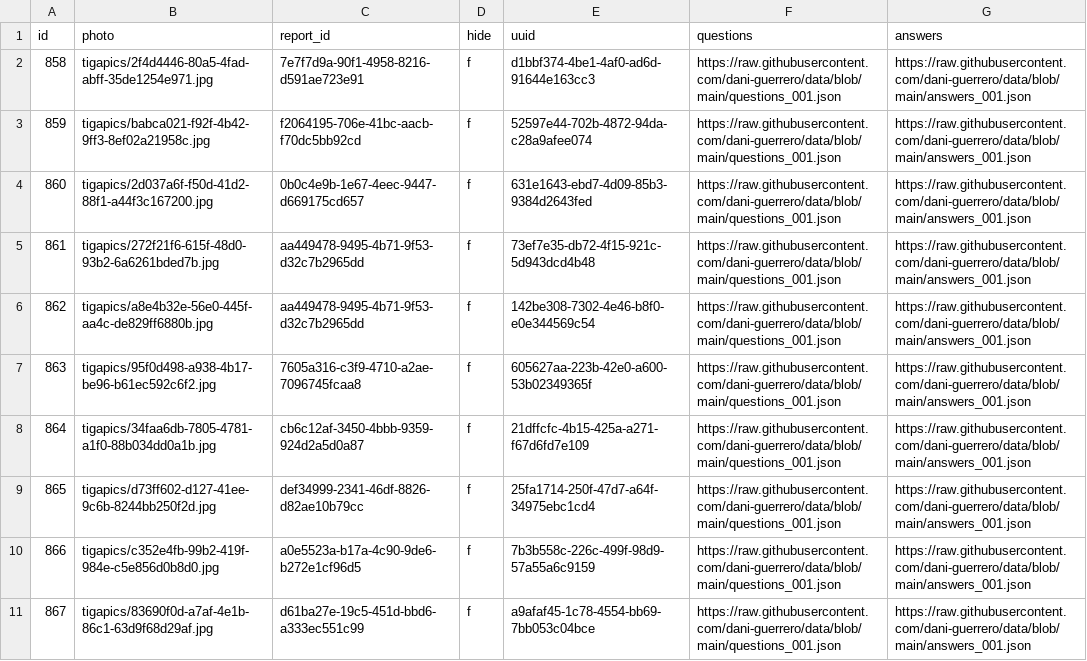
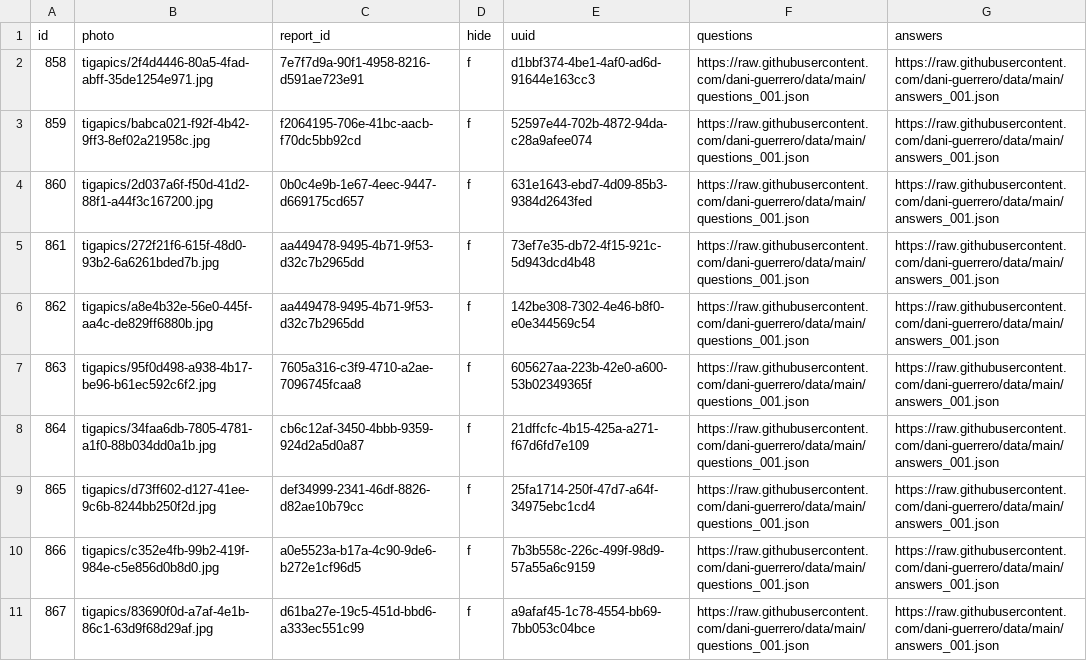
Before and after one commit to dani-guerrero/data, a CSV file: task10.csv, drawn as a sheet.

Commit message:
Update task10.csv

```diff
--- a/task10.csv
+++ b/task10.csv
@@ -1,11 +1,11 @@
 id,photo,report_id,hide,uuid,questions,answers
-858,tigapics/2f4d4446-80a5-4fad-abff-35de1254e971.jpg,7e7f7d9a-90f1-4958-8216-d591ae723e91,f,d1bbf374-4be1-4af0-ad6d-91644e163cc3,https://raw.githubusercontent.com/dani-guerrero/data/blob/main/questions_001.json,https://raw.githubusercontent.com/dani-guerrero/data/blob/main/answers_001.json
-859,tigapics/babca021-f92f-4b42-9ff3-8ef02a21958c.jpg,f2064195-706e-41bc-aacb-f70dc5bb92cd,f,52597e44-702b-4872-94da-c28a9afee074,https://raw.githubusercontent.com/dani-guerrero/data/blob/main/questions_001.json,https://raw.githubusercontent.com/dani-guerrero/data/blob/main/answers_001.json
-860,tigapics/2d037a6f-f50d-41d2-88f1-a44f3c167200.jpg,0b0c4e9b-1e67-4eec-9447-d669175cd657,f,631e1643-ebd7-4d09-85b3-9384d2643fed,https://raw.githubusercontent.com/dani-guerrero/data/blob/main/questions_001.json,https://raw.githubusercontent.com/dani-guerrero/data/blob/main/answers_001.json
-861,tigapics/272f21f6-615f-48d0-93b2-6a6261bded7b.jpg,aa449478-9495-4b71-9f53-d32c7b2965dd,f,73ef7e35-db72-4f15-921c-5d943dcd4b48,https://raw.githubusercontent.com/dani-guerrero/data/blob/main/questions_001.json,https://raw.githubusercontent.com/dani-guerrero/data/blob/main/answers_001.json
-862,tigapics/a8e4b32e-56e0-445f-aa4c-de829ff6880b.jpg,aa449478-9495-4b71-9f53-d32c7b2965dd,f,142be308-7302-4e46-b8f0-e0e344569c54,https://raw.githubusercontent.com/dani-guerrero/data/blob/main/questions_001.json,https://raw.githubusercontent.com/dani-guerrero/data/blob/main/answers_001.json
-863,tigapics/95f0d498-a938-4b17-be96-b61ec592c6f2.jpg,7605a316-c3f9-4710-a2ae-7096745fcaa8,f,605627aa-223b-42e0-a600-53b02349365f,https://raw.githubusercontent.com/dani-guerrero/data/blob/main/questions_001.json,https://raw.githubusercontent.com/dani-guerrero/data/blob/main/answers_001.json
-864,tigapics/34faa6db-7805-4781-a1f0-88b034dd0a1b.jpg,cb6c12af-3450-4bbb-9359-924d2a5d0a87,f,21dffcfc-4b15-425a-a271-f67d6fd7e109,https://raw.githubusercontent.com/dani-guerrero/data/blob/main/questions_001.json,https://raw.githubusercontent.com/dani-guerrero/data/blob/main/answers_001.json
-865,tigapics/d73ff602-d127-41ee-9c6b-8244bb250f2d.jpg,def34999-2341-46df-8826-d82ae10b79cc,f,25fa1714-250f-47d7-a64f-34975ebc1cd4,https://raw.githubusercontent.com/dani-guerrero/data/blob/main/questions_001.json,https://raw.githubusercontent.com/dani-guerrero/data/blob/main/answers_001.json
-866,tigapics/c352e4fb-99b2-419f-984e-c5e856d0b8d0.jpg,a0e5523a-b17a-4c90-9de6-b272e1cf96d5,f,7b3b558c-226c-499f-98d9-57a55a6c9159,https://raw.githubusercontent.com/dani-guerrero/data/blob/main/questions_001.json,https://raw.githubusercontent.com/dani-guerrero/data/blob/main/answers_001.json
-867,tigapics/83690f0d-a7af-4e1b-86c1-63d9f68d29af.jpg,d61ba27e-19c5-451d-bbd6-a333ec551c99,f,a9afaf45-1c78-4554-bb69-7bb053c04bce,https://raw.githubusercontent.com/dani-guerrero/data/blob/main/questions_001.json,https://raw.githubusercontent.com/dani-guerrero/data/blob/main/answers_001.json
+858,tigapics/2f4d4446-80a5-4fad-abff-35de1254e971.jpg,7e7f7d9a-90f1-4958-8216-d591ae723e91,f,d1bbf374-4be1-4af0-ad6d-91644e163cc3,https://raw.githubusercontent.com/dani-guerrero/data/main/questions_001.json,https://raw.githubusercontent.com/dani-guerrero/data/main/answers_001.json
+859,tigapics/babca021-f92f-4b42-9ff3-8ef02a21958c.jpg,f2064195-706e-41bc-aacb-f70dc5bb92cd,f,52597e44-702b-4872-94da-c28a9afee074,https://raw.githubusercontent.com/dani-guerrero/data/main/questions_001.json,https://raw.githubusercontent.com/dani-guerrero/data/main/answers_001.json
+860,tigapics/2d037a6f-f50d-41d2-88f1-a44f3c167200.jpg,0b0c4e9b-1e67-4eec-9447-d669175cd657,f,631e1643-ebd7-4d09-85b3-9384d2643fed,https://raw.githubusercontent.com/dani-guerrero/data/main/questions_001.json,https://raw.githubusercontent.com/dani-guerrero/data/main/answers_001.json
+861,tigapics/272f21f6-615f-48d0-93b2-6a6261bded7b.jpg,aa449478-9495-4b71-9f53-d32c7b2965dd,f,73ef7e35-db72-4f15-921c-5d943dcd4b48,https://raw.githubusercontent.com/dani-guerrero/data/main/questions_001.json,https://raw.githubusercontent.com/dani-guerrero/data/main/answers_001.json
+862,tigapics/a8e4b32e-56e0-445f-aa4c-de829ff6880b.jpg,aa449478-9495-4b71-9f53-d32c7b2965dd,f,142be308-7302-4e46-b8f0-e0e344569c54,https://raw.githubusercontent.com/dani-guerrero/data/main/questions_001.json,https://raw.githubusercontent.com/dani-guerrero/data/main/answers_001.json
+863,tigapics/95f0d498-a938-4b17-be96-b61ec592c6f2.jpg,7605a316-c3f9-4710-a2ae-7096745fcaa8,f,605627aa-223b-42e0-a600-53b02349365f,https://raw.githubusercontent.com/dani-guerrero/data/main/questions_001.json,https://raw.githubusercontent.com/dani-guerrero/data/main/answers_001.json
+864,tigapics/34faa6db-7805-4781-a1f0-88b034dd0a1b.jpg,cb6c12af-3450-4bbb-9359-924d2a5d0a87,f,21dffcfc-4b15-425a-a271-f67d6fd7e109,https://raw.githubusercontent.com/dani-guerrero/data/main/questions_001.json,https://raw.githubusercontent.com/dani-guerrero/data/main/answers_001.json
+865,tigapics/d73ff602-d127-41ee-9c6b-8244bb250f2d.jpg,def34999-2341-46df-8826-d82ae10b79cc,f,25fa1714-250f-47d7-a64f-34975ebc1cd4,https://raw.githubusercontent.com/dani-guerrero/data/main/questions_001.json,https://raw.githubusercontent.com/dani-guerrero/data/main/answers_001.json
+866,tigapics/c352e4fb-99b2-419f-984e-c5e856d0b8d0.jpg,a0e5523a-b17a-4c90-9de6-b272e1cf96d5,f,7b3b558c-226c-499f-98d9-57a55a6c9159,https://raw.githubusercontent.com/dani-guerrero/data/main/questions_001.json,https://raw.githubusercontent.com/dani-guerrero/data/main/answers_001.json
+867,tigapics/83690f0d-a7af-4e1b-86c1-63d9f68d29af.jpg,d61ba27e-19c5-451d-bbd6-a333ec551c99,f,a9afaf45-1c78-4554-bb69-7bb053c04bce,https://raw.githubusercontent.com/dani-guerrero/data/main/questions_001.json,https://raw.githubusercontent.com/dani-guerrero/data/main/answers_001.json
```
